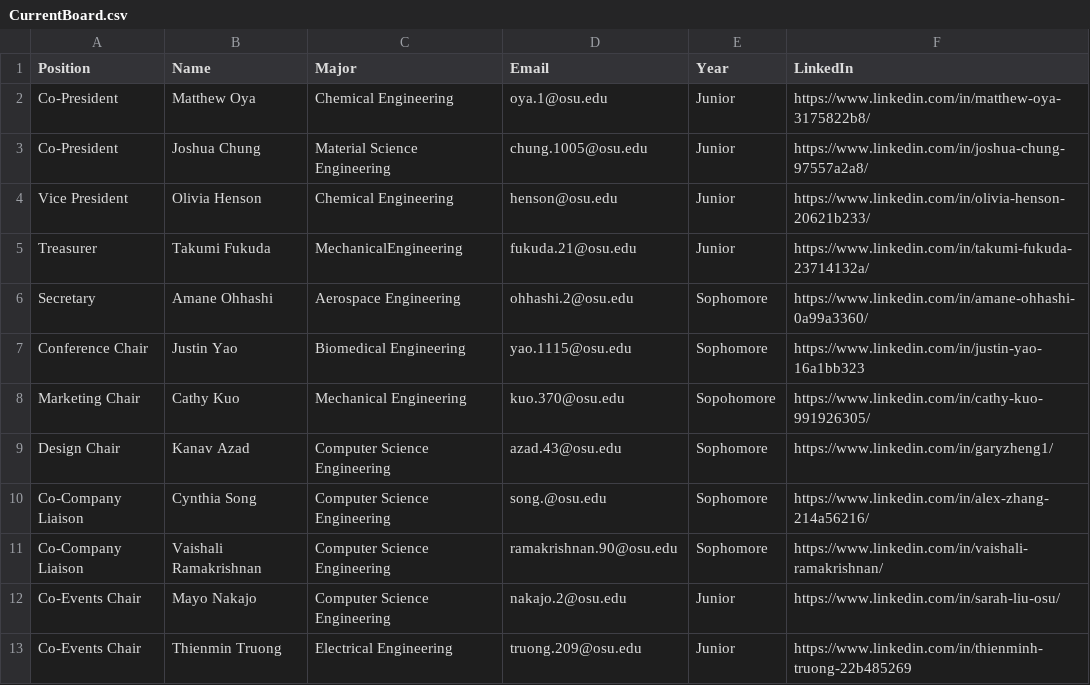
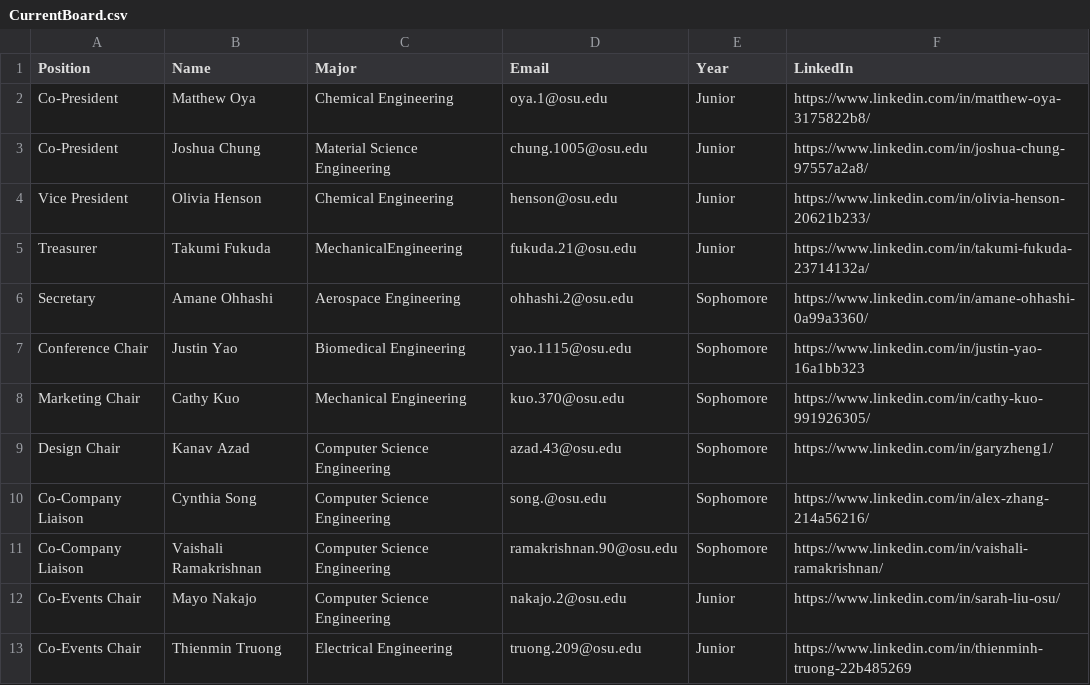
Before and after one commit to azdoc21/SaseSite, a CSV file: CSV_info/CurrentBoard.csv, drawn as a sheet.

Commit message:
Update CurrentBoard.csv

```diff
--- a/CSV_info/CurrentBoard.csv
+++ b/CSV_info/CurrentBoard.csv
@@ -7,3 +7,3 @@ Secretary,Amane Ohhashi,Aerospace Engineering,ohhashi.2@osu.edu,Sophomore,https:
 Conference Chair,Justin Yao,Biomedical Engineering,yao.1115@osu.edu,Sophomore,https://www.linkedin.com/in/justin-yao-16a1bb323
-Marketing Chair,Cathy Kuo,Mechanical Engineering,kuo.370@osu.edu,Sopohomore,https://www.linkedin.com/in/cathy-kuo-991926305/
+Marketing Chair,Cathy Kuo,Mechanical Engineering,kuo.370@osu.edu,Sophomore,https://www.linkedin.com/in/cathy-kuo-991926305/
 Design Chair,Kanav Azad,Computer Science Engineering,azad.43@osu.edu,Sophomore,https://www.linkedin.com/in/garyzheng1/
```
